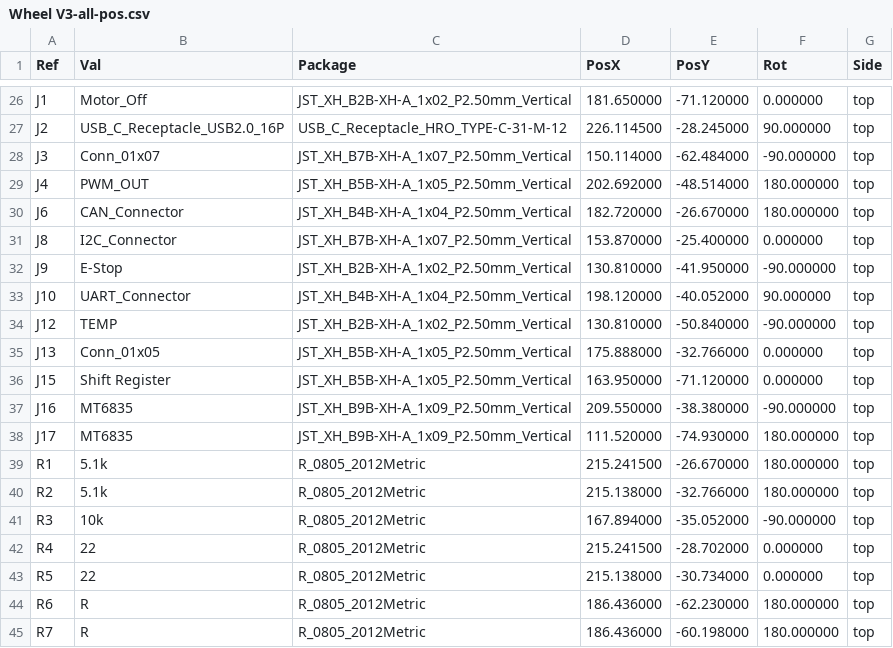
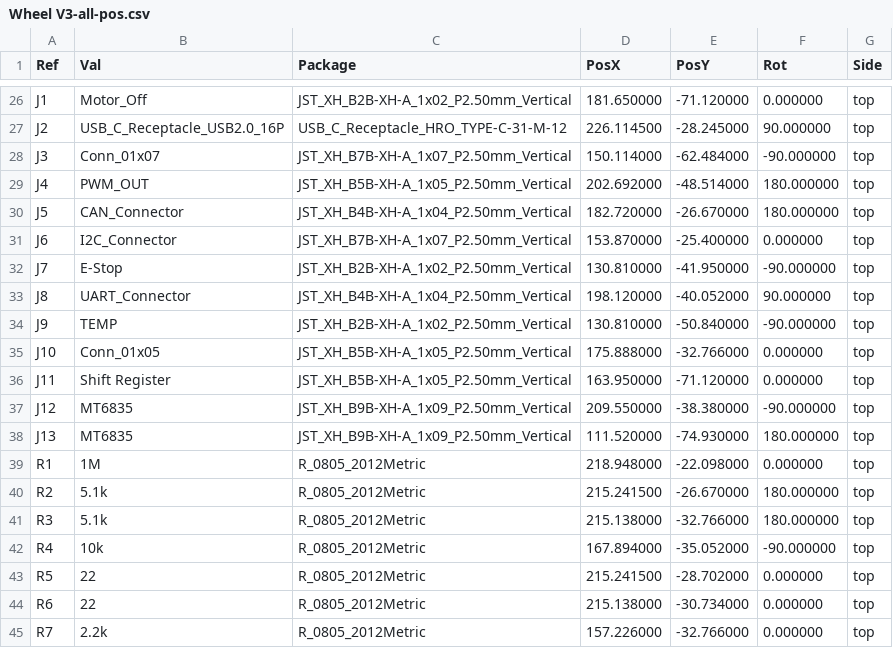
Before and after one commit to NMaster23/Wheel, a CSV file: Wheel V3/Wheel V3-all-pos.csv, drawn as a sheet; only a part is shown, gaps mark what is left out; the diff covers the shown part only.

```diff
--- a/Wheel V3/Wheel V3-all-pos.csv
+++ b/Wheel V3/Wheel V3-all-pos.csv
@@ -29,17 +29,17 @@ Ref,Val,Package,PosX,PosY,Rot,Side
 "J4","PWM_OUT","JST_XH_B5B-XH-A_1x05_P2.50mm_Vertical",202.692000,-48.514000,180.000000,top
-"J6","CAN_Connector","JST_XH_B4B-XH-A_1x04_P2.50mm_Vertical",182.720000,-26.670000,180.000000,top
-"J8","I2C_Connector","JST_XH_B7B-XH-A_1x07_P2.50mm_Vertical",153.870000,-25.400000,0.000000,top
-"J9","E-Stop","JST_XH_B2B-XH-A_1x02_P2.50mm_Vertical",130.810000,-41.950000,-90.000000,top
-"J10","UART_Connector","JST_XH_B4B-XH-A_1x04_P2.50mm_Vertical",198.120000,-40.052000,90.000000,top
-"J12","TEMP","JST_XH_B2B-XH-A_1x02_P2.50mm_Vertical",130.810000,-50.840000,-90.000000,top
-"J13","Conn_01x05","JST_XH_B5B-XH-A_1x05_P2.50mm_Vertical",175.888000,-32.766000,0.000000,top
-"J15","Shift Register","JST_XH_B5B-XH-A_1x05_P2.50mm_Vertical",163.950000,-71.120000,0.000000,top
-"J16","MT6835","JST_XH_B9B-XH-A_1x09_P2.50mm_Vertical",209.550000,-38.380000,-90.000000,top
-"J17","MT6835","JST_XH_B9B-XH-A_1x09_P2.50mm_Vertical",111.520000,-74.930000,180.000000,top
-"R1","5.1k","R_0805_2012Metric",215.241500,-26.670000,180.000000,top
-"R2","5.1k","R_0805_2012Metric",215.138000,-32.766000,180.000000,top
-"R3","10k","R_0805_2012Metric",167.894000,-35.052000,-90.000000,top
-"R4","22","R_0805_2012Metric",215.241500,-28.702000,0.000000,top
-"R5","22","R_0805_2012Metric",215.138000,-30.734000,0.000000,top
-"R6","R","R_0805_2012Metric",186.436000,-62.230000,180.000000,top
-"R7","R","R_0805_2012Metric",186.436000,-60.198000,180.000000,top
+"J5","CAN_Connector","JST_XH_B4B-XH-A_1x04_P2.50mm_Vertical",182.720000,-26.670000,180.000000,top
+"J6","I2C_Connector","JST_XH_B7B-XH-A_1x07_P2.50mm_Vertical",153.870000,-25.400000,0.000000,top
+"J7","E-Stop","JST_XH_B2B-XH-A_1x02_P2.50mm_Vertical",130.810000,-41.950000,-90.000000,top
+"J8","UART_Connector","JST_XH_B4B-XH-A_1x04_P2.50mm_Vertical",198.120000,-40.052000,90.000000,top
+"J9","TEMP","JST_XH_B2B-XH-A_1x02_P2.50mm_Vertical",130.810000,-50.840000,-90.000000,top
+"J10","Conn_01x05","JST_XH_B5B-XH-A_1x05_P2.50mm_Vertical",175.888000,-32.766000,0.000000,top
+"J11","Shift Register","JST_XH_B5B-XH-A_1x05_P2.50mm_Vertical",163.950000,-71.120000,0.000000,top
+"J12","MT6835","JST_XH_B9B-XH-A_1x09_P2.50mm_Vertical",209.550000,-38.380000,-90.000000,top
+"J13","MT6835","JST_XH_B9B-XH-A_1x09_P2.50mm_Vertical",111.520000,-74.930000,180.000000,top
+"R1","1M","R_0805_2012Metric",218.948000,-22.098000,0.000000,top
+"R2","5.1k","R_0805_2012Metric",215.241500,-26.670000,180.000000,top
+"R3","5.1k","R_0805_2012Metric",215.138000,-32.766000,180.000000,top
+"R4","10k","R_0805_2012Metric",167.894000,-35.052000,-90.000000,top
+"R5","22","R_0805_2012Metric",215.241500,-28.702000,0.000000,top
+"R6","22","R_0805_2012Metric",215.138000,-30.734000,0.000000,top
+"R7","2.2k","R_0805_2012Metric",157.226000,-32.766000,0.000000,top
```
Also changed, not shown: 3 added rows and 23 edited cells elsewhere in this file, Wheel V3/Wheel V3-top-pos.csv, Wheel V3/Wheel V3.csv, 52 other files.
